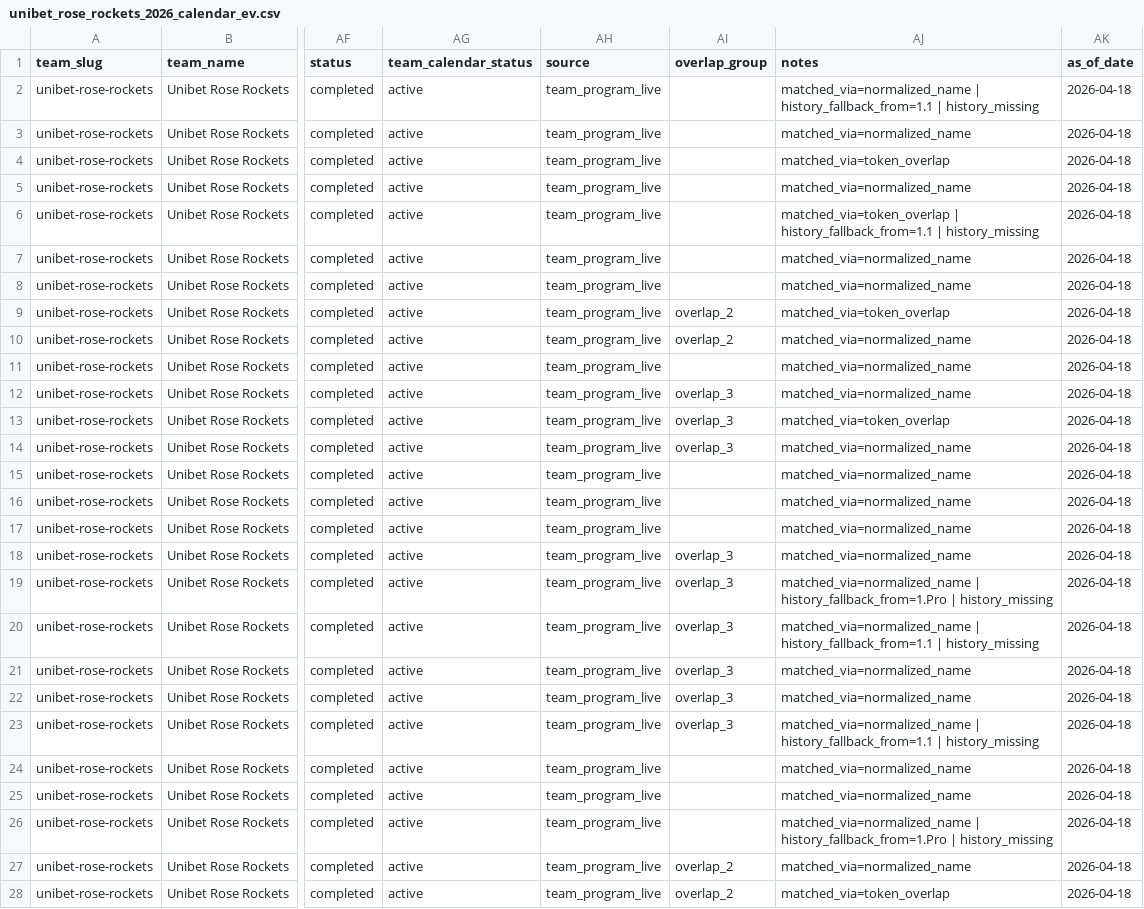
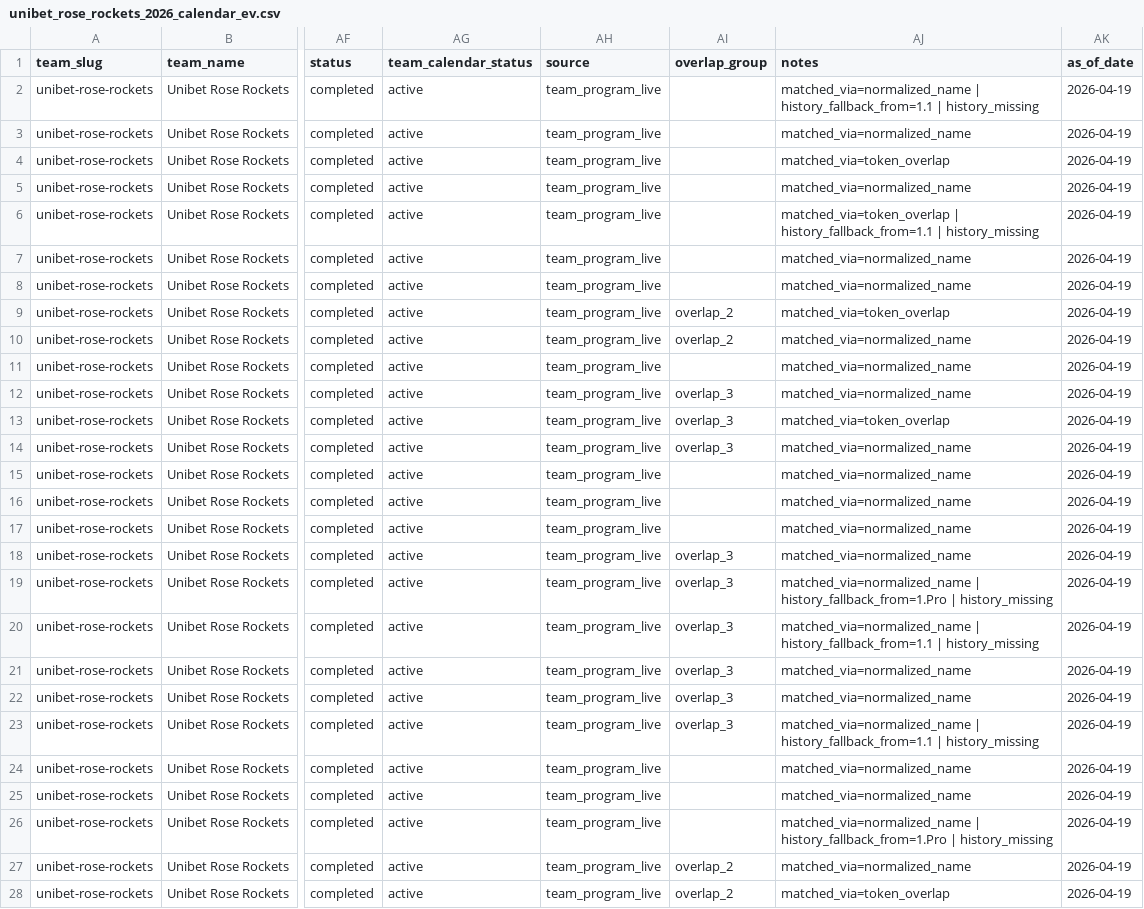
Before and after one commit to jkriertran/uci-points-optimization-model, a CSV file: data/team_ev/unibet_rose_rockets_2026_calendar_ev.csv, drawn as a sheet; only a part is shown, gaps mark what is left out; the diff covers the shown part only; the diff names each change by its address in the sheet, - before the commit and + after, or states it on an @@ line.

```diff
--- a/data/team_ev/unibet_rose_rockets_2026_calendar_ev.csv
+++ b/data/team_ev/unibet_rose_rockets_2026_calendar_ev.csv
-AK2:AK28 (as_of_date): 2026-04-18
+AK2:AK28 (as_of_date): 2026-04-19
```
Also changed, not shown: 53 edited cells elsewhere in this file, data/team_calendars/unibet_rose_rockets_2026_changelog.csv, data/team_calendars/unibet_rose_rockets_2026_latest.csv, 3 other files.
